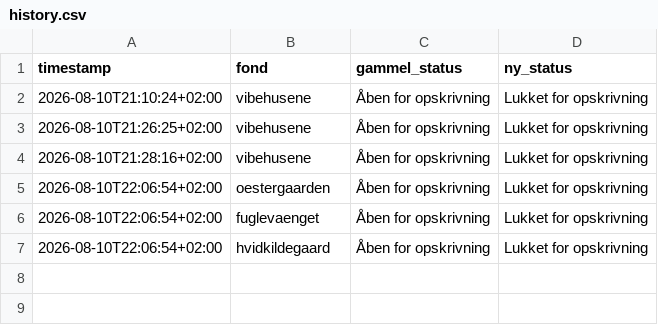
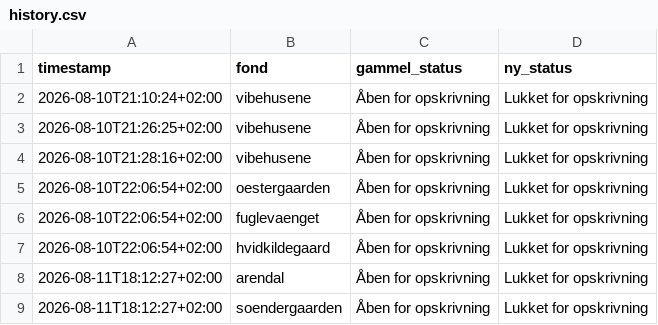
Before and after one commit to emilbernekilde-star/venteliste-monitor, a CSV file: history.csv, drawn as a sheet; the diff names each change by its address in the sheet, - before the commit and + after, or states it on an @@ line.

```diff
--- a/history.csv
+++ b/history.csv
+row 8: 2026-08-11T18:12:27+02:00 | arendal | Åben for opskrivning | Lukket for opskrivning
+row 9: 2026-08-11T18:12:27+02:00 | soendergaarden | Åben for opskrivning | Lukket for opskrivning
```
Also changed, not shown: 5 other files.
